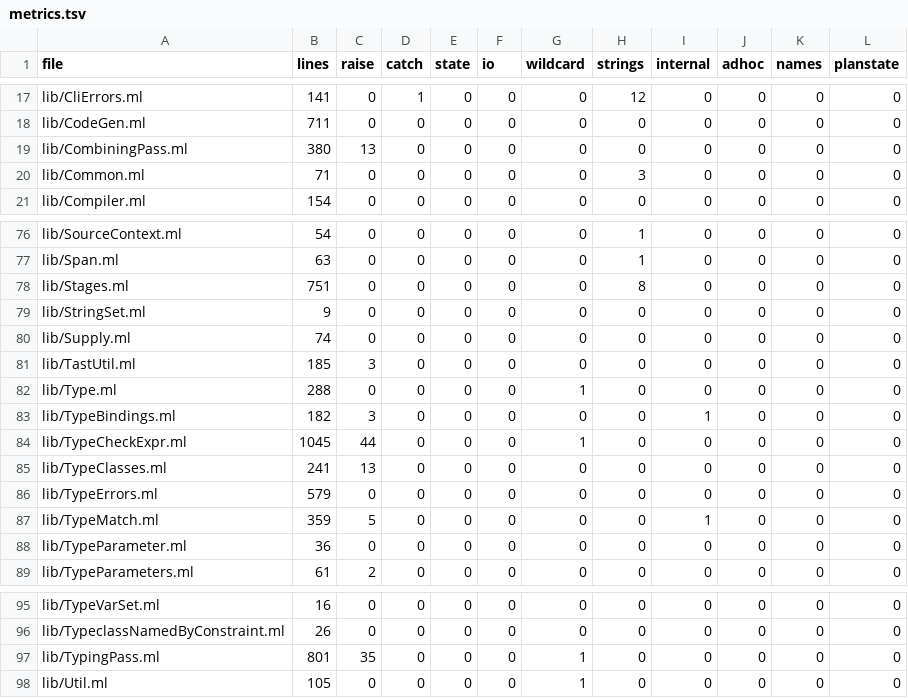
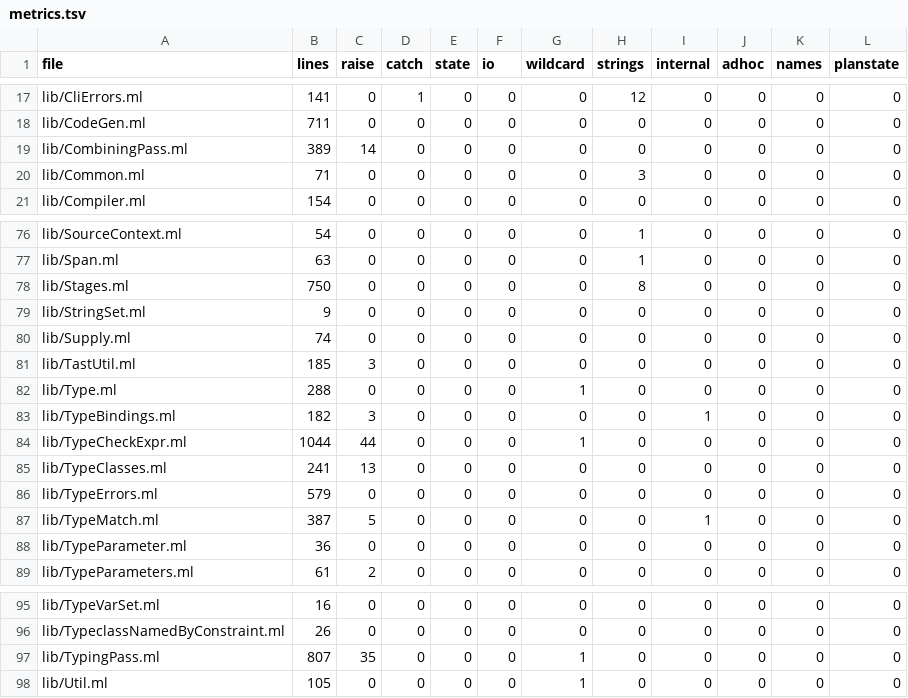
Before and after one commit to seiei-sogen/zustral, a TSV file: tools/refactoring/expected/metrics.tsv, drawn as a sheet; only a part is shown, gaps mark what is left out.

```diff
--- a/tools/refactoring/expected/metrics.tsv
+++ b/tools/refactoring/expected/metrics.tsv
@@ -18,3 +18,3 @@ lib/CliErrors.ml	141	0	1	0	0	0	12	0	0	0	0
 lib/CodeGen.ml	711	0	0	0	0	0	0	0	0	0	0
-lib/CombiningPass.ml	380	13	0	0	0	0	0	0	0	0	0
+lib/CombiningPass.ml	389	14	0	0	0	0	0	0	0	0	0
 lib/Common.ml	71	0	0	0	0	0	3	0	0	0	0
@@ -77,3 +77,3 @@ lib/SourceContext.ml	54	0	0	0	0	0	1	0	0	0	0
 lib/Span.ml	63	0	0	0	0	0	1	0	0	0	0
-lib/Stages.ml	751	0	0	0	0	0	8	0	0	0	0
+lib/Stages.ml	750	0	0	0	0	0	8	0	0	0	0
 lib/StringSet.ml	9	0	0	0	0	0	0	0	0	0	0
@@ -83,6 +83,6 @@ lib/Type.ml	288	0	0	0	0	1	0	0	0	0	0
 lib/TypeBindings.ml	182	3	0	0	0	0	0	1	0	0	0
-lib/TypeCheckExpr.ml	1045	44	0	0	0	1	0	0	0	0	0
+lib/TypeCheckExpr.ml	1044	44	0	0	0	1	0	0	0	0	0
 lib/TypeClasses.ml	241	13	0	0	0	0	0	0	0	0	0
 lib/TypeErrors.ml	579	0	0	0	0	0	0	0	0	0	0
-lib/TypeMatch.ml	359	5	0	0	0	0	0	1	0	0	0
+lib/TypeMatch.ml	387	5	0	0	0	0	0	1	0	0	0
 lib/TypeParameter.ml	36	0	0	0	0	0	0	0	0	0	0
@@ -96,3 +96,3 @@ lib/TypeVarSet.ml	16	0	0	0	0	0	0	0	0	0	0
 lib/TypeclassNamedByConstraint.ml	26	0	0	0	0	0	0	0	0	0	0
-lib/TypingPass.ml	801	35	0	0	0	1	0	0	0	0	0
+lib/TypingPass.ml	807	35	0	0	0	1	0	0	0	0	0
 lib/Util.ml	105	0	0	0	0	1	0	0	0	0	0
```
Also changed, not shown: 29 other files.
